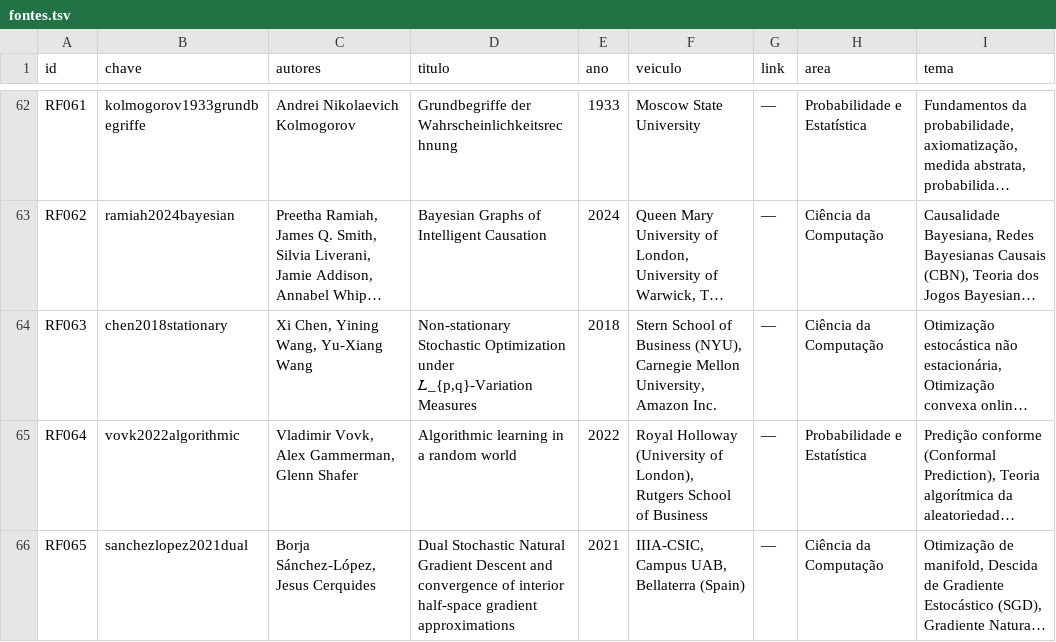
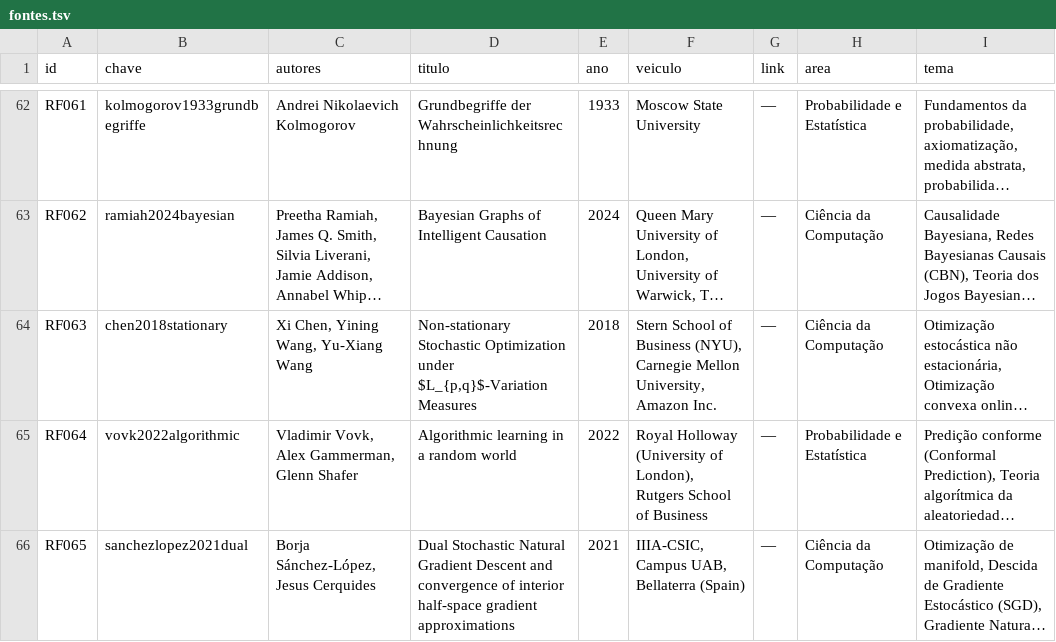
Before and after one commit to 0b3st4f3r4/k-frevo, a TSV file: dados/fontes.tsv, drawn as a sheet; only a part is shown, gaps mark what is left out; long unchanged cells end in …; the diff names each change by its address in the sheet, - before the commit and + after, or states it on an @@ line.

Commit message:
idioma: o livro imprimia Figure, Table e September
Auditoria da pagina impressa, e nao do codigo. O livro saiu com os nomes que o
LaTeX cunha em ingles: 43 "Figure", 36 "Table", a data na folha de rosto escrita
"September 24, 2026", e "Table 3.2" no meio de uma frase em portugues. Cento e
dez paginas, compilacao limpa, todos os portoes satisfeitos.

A causa e antiga e estava declarada num comentario do preambulo: a distribuicao
local nao traz os arquivos de idioma do babel, entao uma sessao anterior trocou
os nomes a mao. Trocou contentsname, chaptername, bibname e proofname, e esqueceu
os dois mais visiveis -- figurename e tablename, que a classe book usa para
prefixar TODA legenda -- mais a data, mais os nomes do cleveref.

Consertado: figurename e tablename para Figura e Tabela, uma macro de mes em
portugues para a data (o \today sem babel escreve em ingles), e vinte
declaracoes de crefname/Crefname para os tipos que o livro referencia.

Entrou o portao conferir_nomes, e ele e o que impede a volta: sem babel,
qualquer cref novo para um tipo nao nomeado volta a imprimir em ingles, em
silencio. O portao exige que os nomes fixos da classe estejam trocados, proibe
\today, e exige crefname E Crefname para todo tipo referenciado -- as duas
formas sao declaracoes separadas, e ter so uma deixa a outra em ingles (foi um
furo que o proprio teste negativo do portao revelou).

Junto, um defeito de bibliografia: o titulo de Chen et al. tem notacao
matematica (L com subscrito p,q) e o gerador escapava as chaves, de modo que o
leitor recebia L_{p,q} com chaves e sublinhado impressos. O gerador de fontes
passou a respeitar trechos entre cifroes -- um cifrao impar nao declara nada e o
texto inteiro continua escapado -- e o titulo no corpus ficou declarado como
matematica.

Conferido na pagina depois: zero Figure, zero Table, zero mes em ingles, zero
comando cru, zero chave, zero glifo faltando. 110 paginas, zero overfull.

```diff
--- a/dados/fontes.tsv
+++ b/dados/fontes.tsv
-D64 (titulo): …Optimization under 𝐿_{p,q}-Variation Measures
+D64 (titulo): …Optimization under $L_{p,q}$-Variation Measures
```
Also changed, not shown: 5 other files.
